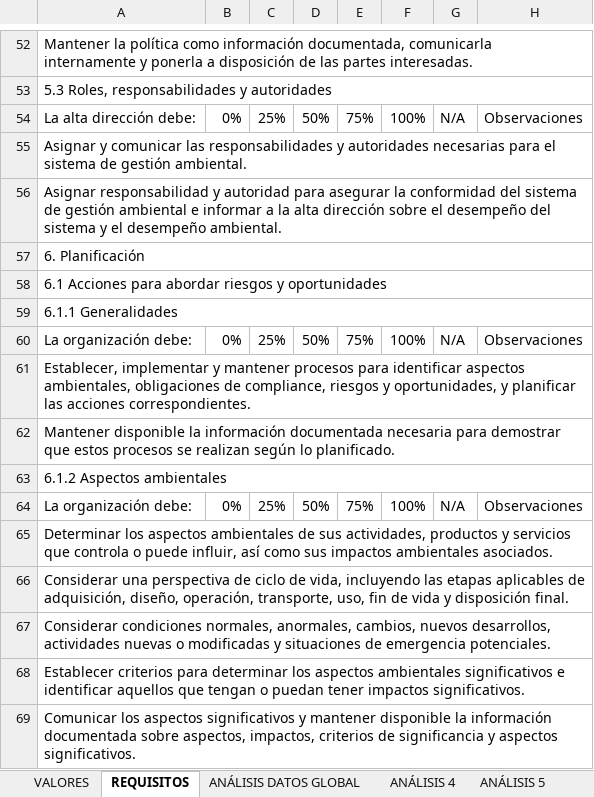
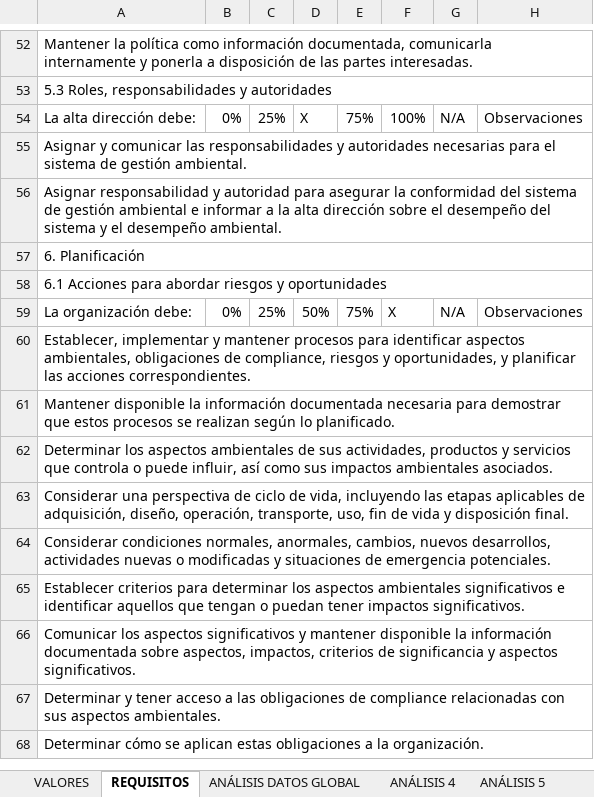
Before and after one commit to SoyCalidad/soy_ambiental, an Excel workbook: soyambiental_hola_calidad/data/data.xlsx, sheet REQUISITOS, drawn as a sheet; only a part is shown, gaps mark what is left out; the shorter side is filled out with more unchanged rows; values as stored, in another font and other column widths than the file's, no cell formats; removed rows and columns are numbered as before the commit, all else as after; the diff covers the shown part only; the diff names each change by its address in the sheet, - before the commit and + after, or states it on an @@ line.

```diff
--- a/soyambiental_hola_calidad/data/data.xlsx (sheet REQUISITOS)
+++ b/soyambiental_hola_calidad/data/data.xlsx (sheet REQUISITOS)
-D54: 50%
+D54: X
-row 59: 6.1.1 Generalidades
-F59: 100%
+F59: X
-row 63: 6.1.2 Aspectos ambientales
-row 64: La organización debe: | 0% | 25% | 50% | 75% | 100% | N/A | Observaciones
```
Also changed, not shown: 20 removed rows and 2 edited cells elsewhere in this sheet, sheet ANÁLISIS DATOS GLOBAL, cell formats, formulas that keep their value, charts or pictures, 6 other files.
